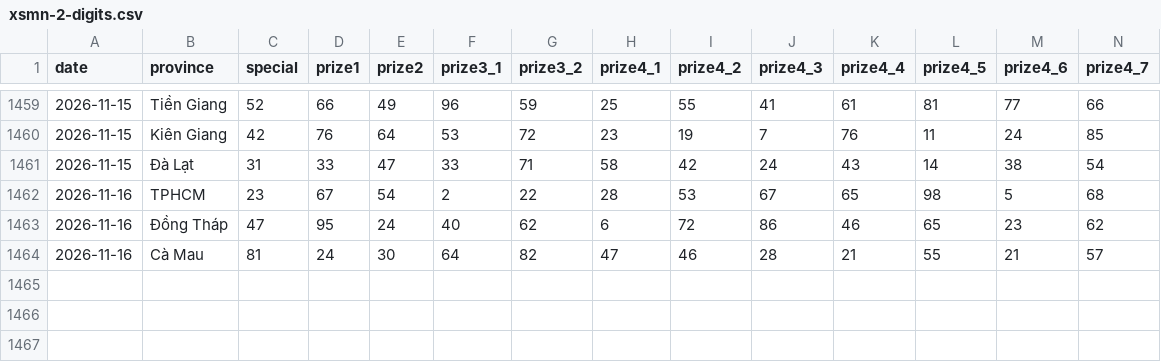
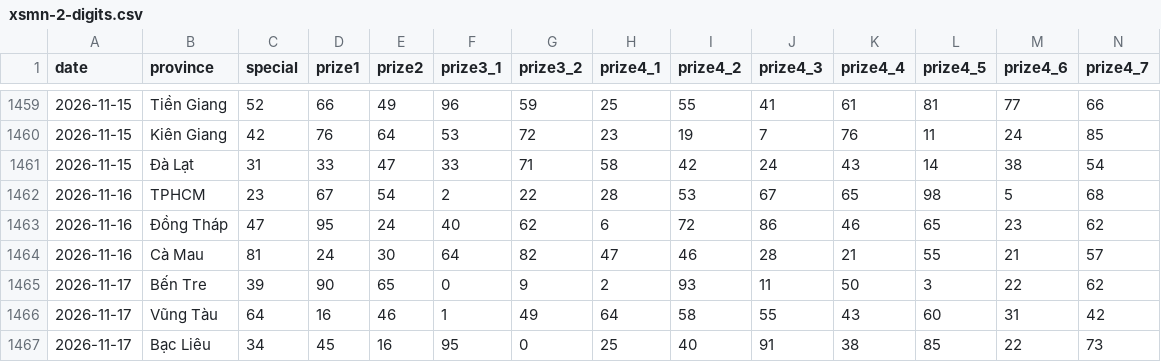
Before and after one commit to phuc341986/vietnam-lottery, a CSV file: data/xsmn-2-digits.csv, drawn as a sheet; only a part is shown, gaps mark what is left out; rows hold the shown columns only; the diff names each change by its address in the sheet, - before the commit and + after, or states it on an @@ line.

```diff
--- a/data/xsmn-2-digits.csv
+++ b/data/xsmn-2-digits.csv
+row 1465: 2026-11-17 | Bến Tre | 39 | 90 | 65 | 0 | 9 | 2 | 93 | 11 | 50 | 3 | 22 | 62
+row 1466: 2026-11-17 | Vũng Tàu | 64 | 16 | 46 | 1 | 49 | 64 | 58 | 55 | 43 | 60 | 31 | 42
+row 1467: 2026-11-17 | Bạc Liêu | 34 | 45 | 16 | 95 | 0 | 25 | 40 | 91 | 38 | 85 | 22 | 73
```
Also changed, not shown: data/xsmn-sparse.csv, data/xsmn.csv, 8 other files.
